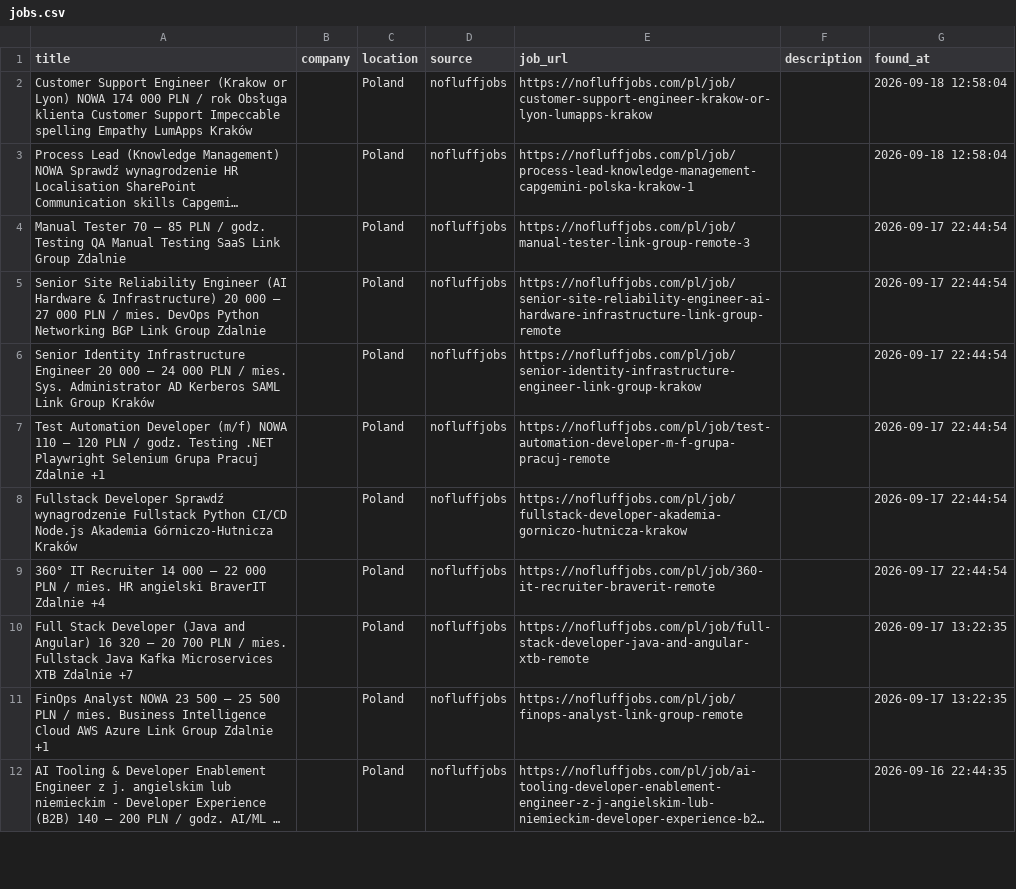
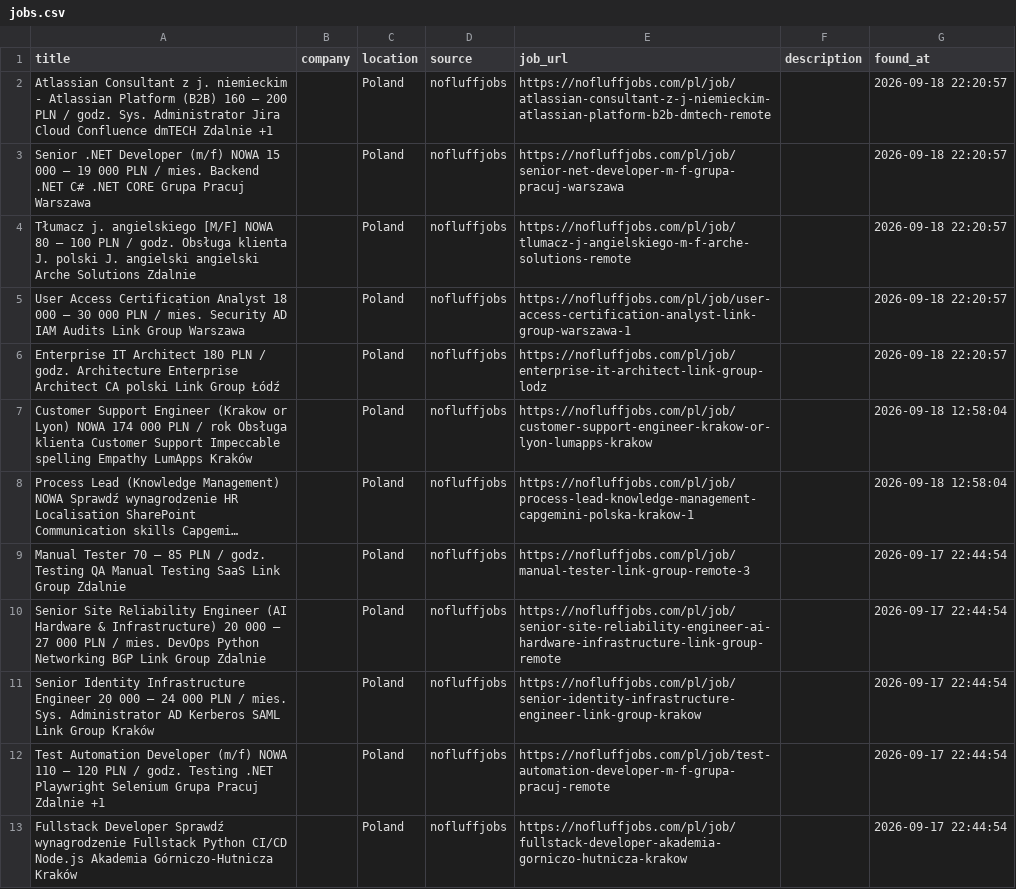
Before and after one commit to trpelka/language-job-search, a CSV file: jobs.csv, drawn as a sheet; only a part is shown; the shorter side is filled out with more unchanged rows; long unchanged cells end in ….

```diff
--- a/jobs.csv
+++ b/jobs.csv
@@ -1,2 +1,7 @@
 title,company,location,source,job_url,description,found_at
+Atlassian Consultant z j. niemieckim - Atlassian Platform (B2B) 160 – 200 PLN / godz. Sys. Administrator Jira Cloud Confluence dmTECH Zdalnie +1,,Poland,nofluffjobs,https://nofluffjobs.com/pl/job/atlassian-consultant-z-j-niemieckim-atlassian-platform-b2b-dmtech-remote,,2026-09-18 22:20:57
+Senior .NET Developer (m/f) NOWA 15 000 – 19 000 PLN / mies. Backend .NET C# .NET CORE Grupa Pracuj Warszawa,,Poland,nofluffjobs,https://nofluffjobs.com/pl/job/senior-net-developer-m-f-grupa-pracuj-warszawa,,2026-09-18 22:20:57
+Tłumacz j. angielskiego [M/F] NOWA 80 – 100 PLN / godz. Obsługa klienta J. polski J. angielski angielski Arche Solutions Zdalnie,,Poland,nofluffjobs,https://nofluffjobs.com/pl/job/tlumacz-j-angielskiego-m-f-arche-solutions-remote,,2026-09-18 22:20:57
+User Access Certification Analyst 18 000 – 30 000 PLN / mies. Security AD IAM Audits Link Group Warszawa,,Poland,nofluffjobs,https://nofluffjobs.com/pl/job/user-access-certification-analyst-link-group-warszawa-1,,2026-09-18 22:20:57
+Enterprise IT Architect 180 PLN / godz. Architecture Enterprise Architect CA polski Link Group Łódź,,Poland,nofluffjobs,https://nofluffjobs.com/pl/job/enterprise-it-architect-link-group-lodz,,2026-09-18 22:20:57
 Customer Support Engineer (Krakow or Lyon) NOWA 174 000 PLN / rok Obsługa klienta Customer Support Impeccable spelling Empathy LumApps Kraków,,Poland,nofluffjobs,https://nofluffjobs.com/pl/job/customer-support-engineer-krakow-or-lyon-lumapps-krakow,,2026-09-18 12:58:04
```
Also changed, not shown: 1 other file.
